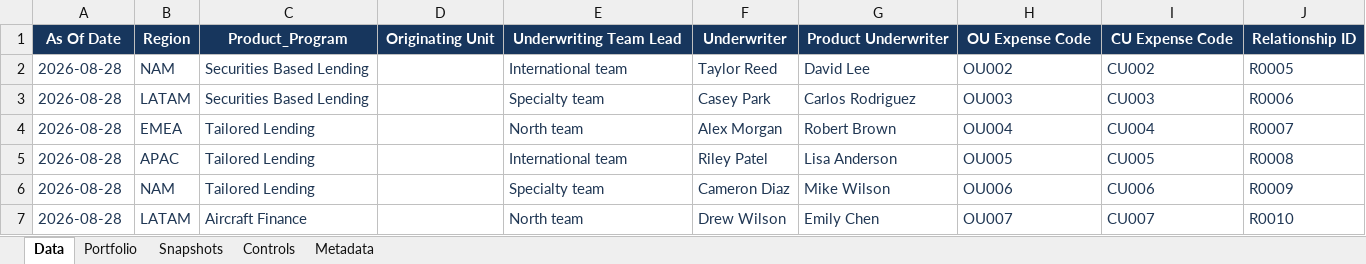
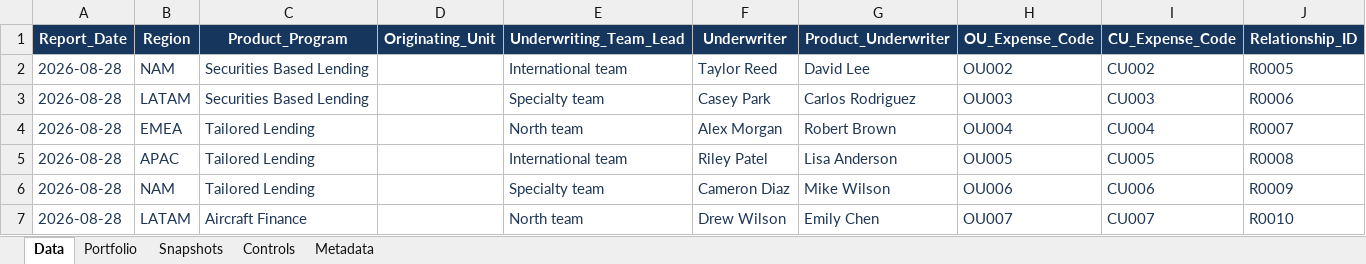
Before and after one commit to bobirrahmatov/lending-analytics, an Excel workbook: attachments/Covenants_History.xlsx, sheet Data, drawn as a sheet; only a part is shown; values as stored, in another font and other column widths than the file's, no borders; table styles not drawn; removed rows and columns are numbered as before the commit, all else as after; rows hold the shown columns only; the diff names each change by its address in the sheet, - before the commit and + after, or states it on an @@ line.

Commit message:
Standardize Excel headers and update dashboard workbook mappings

```diff
--- a/attachments/Covenants_History.xlsx (sheet Data)
+++ b/attachments/Covenants_History.xlsx (sheet Data)
-row 1: As Of Date | Region | Product_Program | Originating Unit | Underwriting Team Lead | Underwriter | Product Underwriter | OU Expense Code | CU Expense Code | Relationship ID
+row 1: Report_Date | Region | Product_Program | Originating_Unit | Underwriting_Team_Lead | Underwriter | Product_Underwriter | OU_Expense_Code | CU_Expense_Code | Relationship_ID
```
Also changed, not shown: sheet Portfolio, sheet Controls, sheet Metadata, sheet Snapshots, attachments/Activity_previous.xlsx, attachments/Appraisals_current.xlsx, 39 other files.
